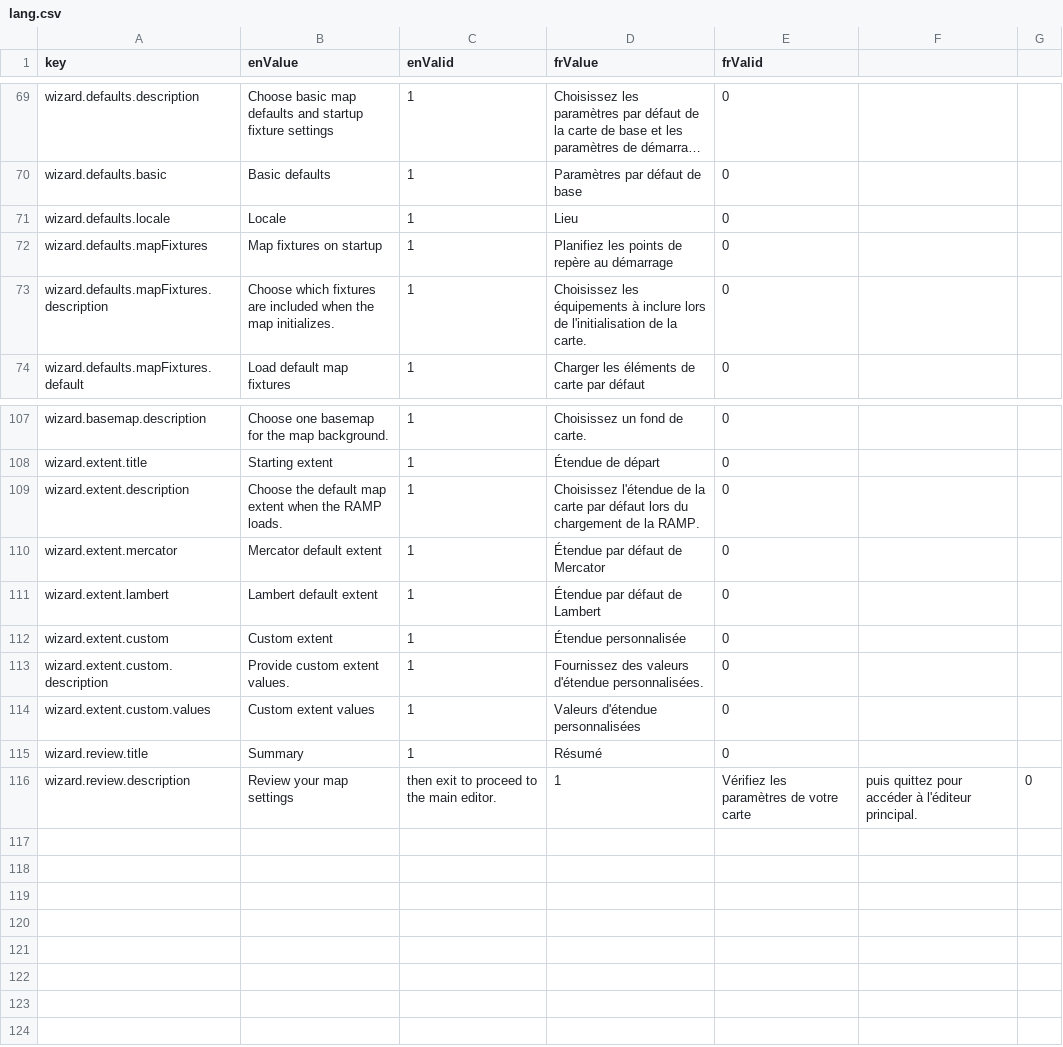
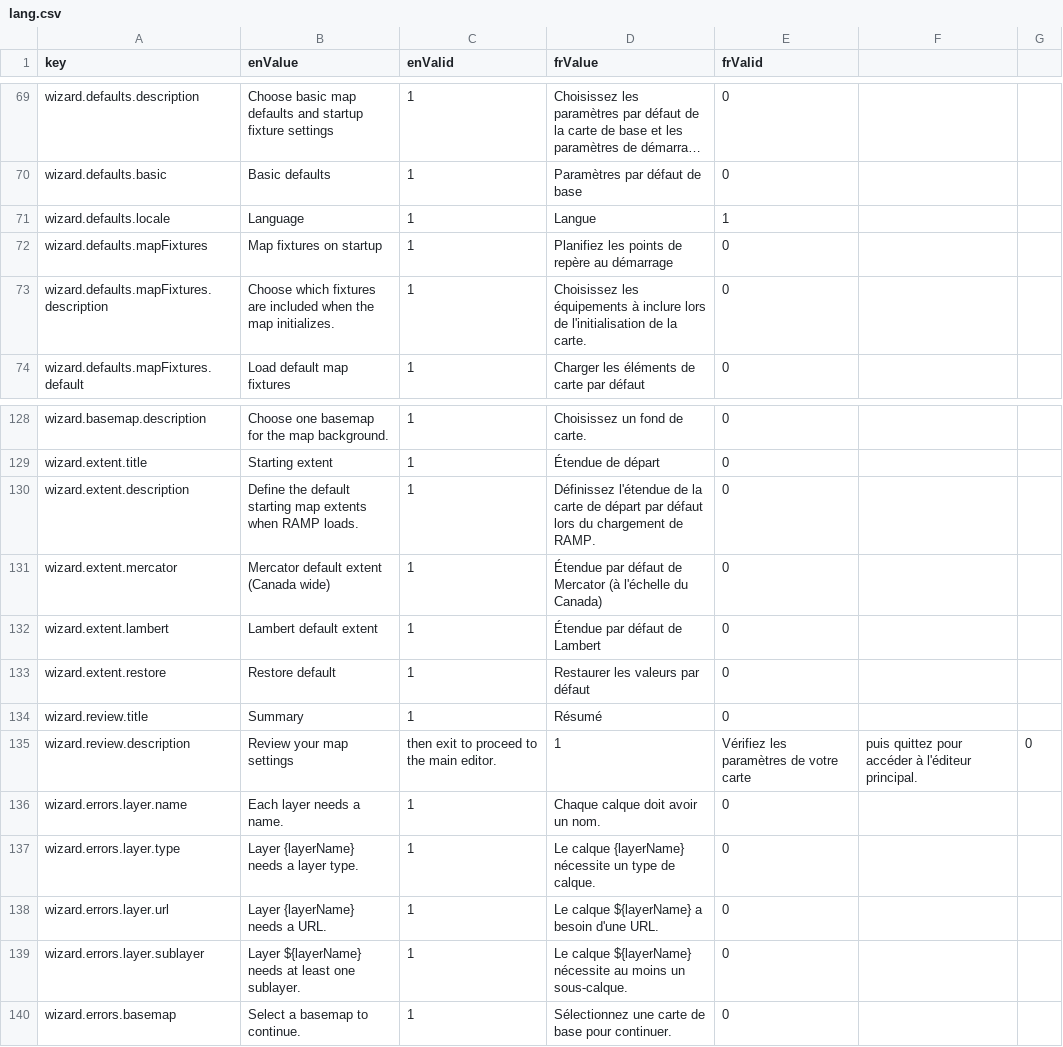
Before and after one commit to ramp4-pcar4/config-editor, a CSV file: src/lang/lang.csv, drawn as a sheet; only a part is shown, gaps mark what is left out; long unchanged cells end in …; removed rows and columns are numbered as before the commit, all else as after; the diff covers the shown part only; the diff names each change by its address in the sheet, - before the commit and + after, or states it on an @@ line.

```diff
--- a/src/lang/lang.csv
+++ b/src/lang/lang.csv
-B71 (enValue): Locale
+B71 (enValue): Language
-D71 (frValue): Lieu
+D71 (frValue): Langue
-E71 (frValid): 0
+E71 (frValid): 1
-B130 (enValue): Choose the default map extent when the RAMP loads.
+B130 (enValue): Define the default starting map extents when RAMP loads.
-D130 (frValue): Choisissez l'étendue de la carte par défaut lors du chargement de la RAMP.
+D130 (frValue): Définissez l'étendue de la carte de départ par défaut lors du chargement de RAMP.
-B131 (enValue): Mercator default extent
+B131 (enValue): Mercator default extent (Canada wide)
-D131 (frValue): Étendue par défaut de Mercator
+D131 (frValue): Étendue par défaut de Mercator (à l'échelle du Canada)
-row 112: wizard.extent.custom | Custom extent | 1 | Étendue personnalisée | 0
-row 113: wizard.extent.custom.description | Provide custom extent values. | 1 | Fournissez des valeurs d'étendue personnalisées. | 0
-A133 (key): wizard.extent.custom.values
+A133 (key): wizard.extent.restore
-B133 (enValue): Custom extent values
+B133 (enValue): Restore default
-D133 (frValue): Valeurs d'étendue personnalisées
+D133 (frValue): Restaurer les valeurs par défaut
+row 136: wizard.errors.layer.name | Each layer needs a name. | 1 | Chaque calque doit avoir un nom. | 0
+row 137: wizard.errors.layer.type | Layer {layerName} needs a layer type. | 1 | Le calque {layerName} nécessite un type de calque. | 0
+row 138: wizard.errors.layer.url | Layer {layerName} needs a URL. | 1 | Le calque ${layerName} a besoin d'une URL. | 0
+row 139: wizard.errors.layer.sublayer | Layer ${layerName} needs at least one sublayer. | 1 | Le calque ${layerName} nécessite au moins un sous-calque. | 0
+row 140: wizard.errors.basemap | Select a basemap to continue. | 1 | Sélectionnez une carte de base pour continuer. | 0
```
Also changed, not shown: 21 added rows elsewhere in this file, 8 other files.
